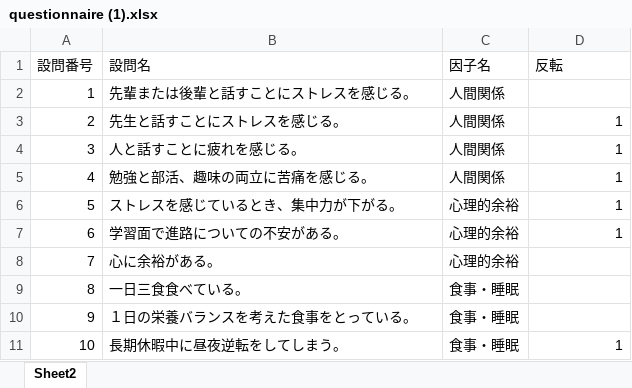
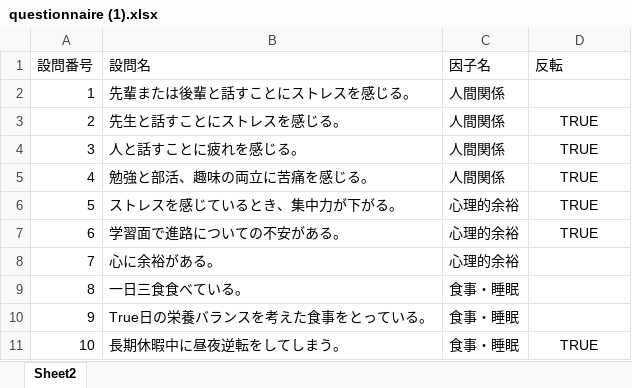
Before and after one commit to jumpingbob/Mental-Health-Prediction-app, an Excel workbook: questionnaire (1).xlsx, sheet Sheet2, drawn as a sheet; values as stored, in another font and other column widths than the file's, no borders; the diff names each change by its address in the sheet, - before the commit and + after, or states it on an @@ line.

```diff
--- a/questionnaire (1).xlsx (sheet Sheet2)
+++ b/questionnaire (1).xlsx (sheet Sheet2)
-D3:D7 (反転): 1
+D3:D7 (反転): TRUE
-D3:D7 alignment: right
+D3:D7 alignment: center
-B10 (設問名): １日の栄養バランスを考えた食事をとっている。
+B10 (設問名): True日の栄養バランスを考えた食事をとっている。
-D11 (反転): 1
+D11 (反転): TRUE
-D11 alignment: right
+D11 alignment: center
```
Also changed, not shown: 1 other file.
